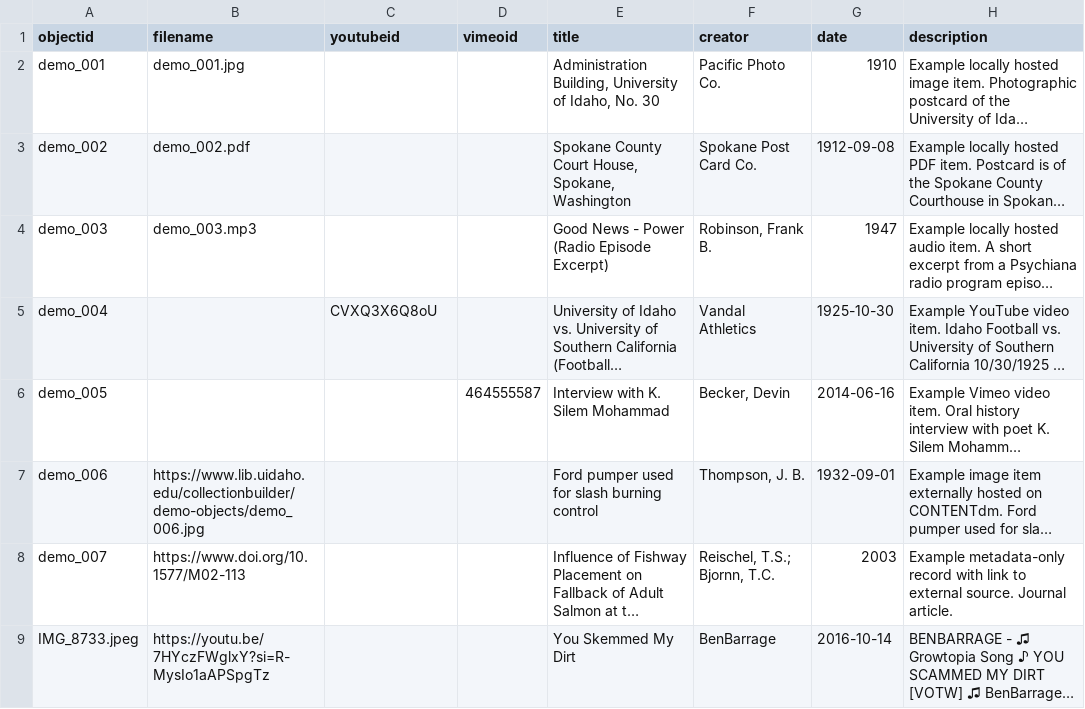
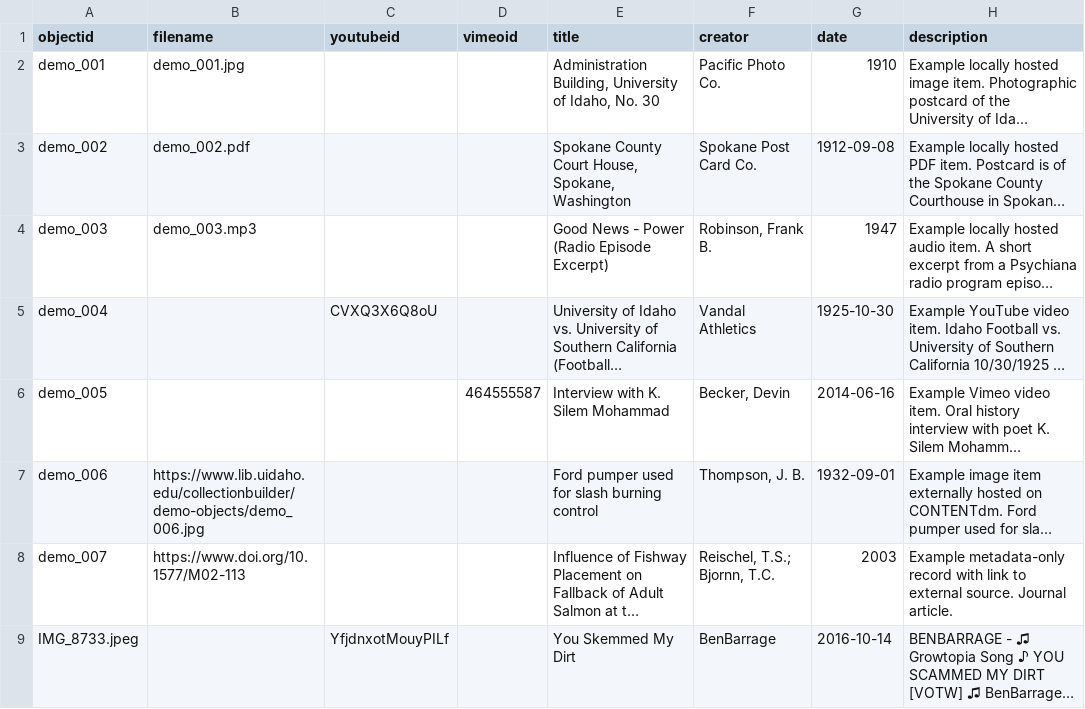
Before and after one commit to LuwizGaming/LusterArchive, a CSV file: _data/demo-metadata.csv, drawn as a sheet; only a part is shown; long unchanged cells end in …; the diff names each change by its address in the sheet, - before the commit and + after, or states it on an @@ line.

Commit message:
Add files via upload

```diff
--- a/_data/demo-metadata.csv
+++ b/_data/demo-metadata.csv
-B9 (filename): https://youtu.be/7HYczFWglxY?si=R-MysIo1aAPSpgTz
+B9 (filename): (empty)
-C9 (youtubeid): (empty)
+C9 (youtubeid): YfjdnxotMouyPILf
```
